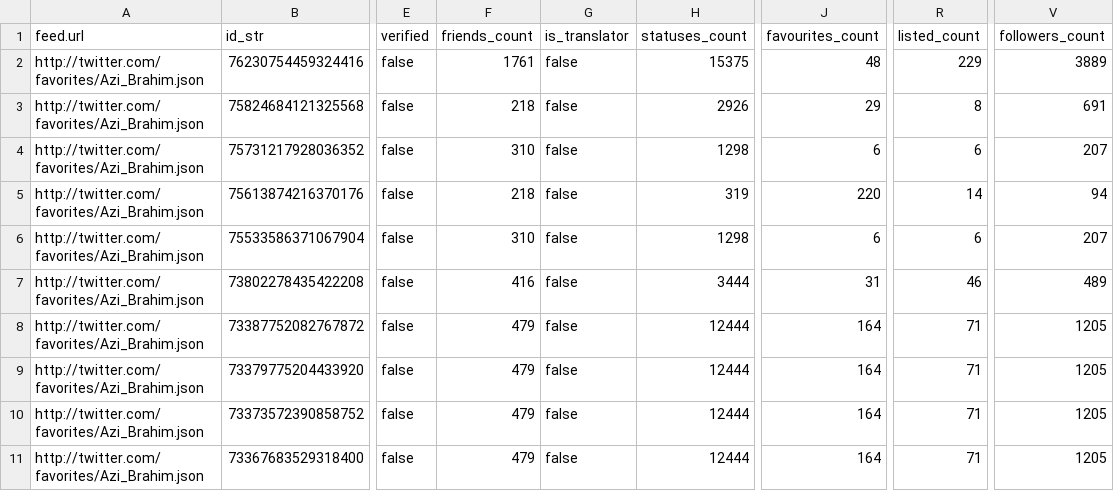
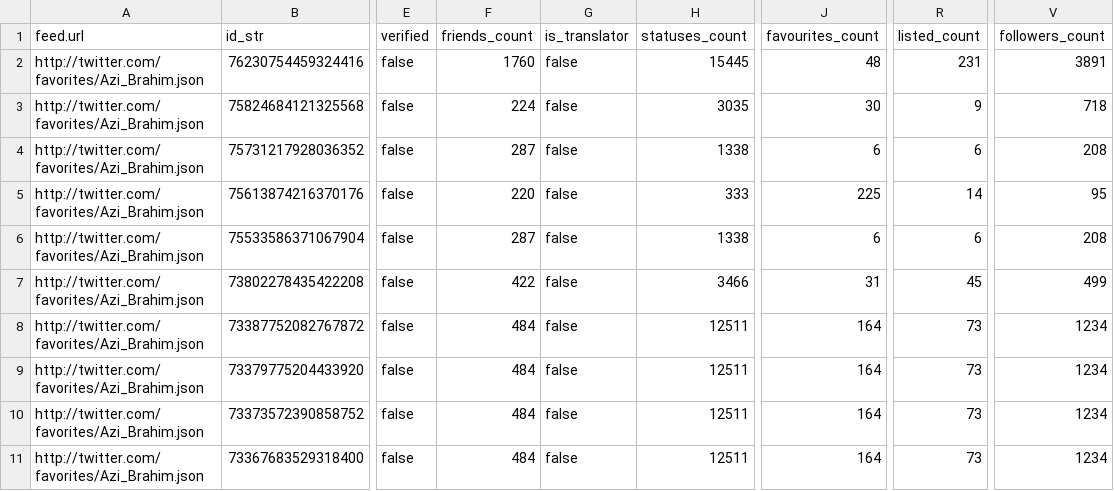
Before and after one commit to mshea/FetchFavorites, a CSV file: public/2.csv, drawn as a sheet; only a part is shown, gaps mark what is left out; the diff names each change by its address in the sheet, - before the commit and + after, or states it on an @@ line.

```diff
--- a/public/2.csv
+++ b/public/2.csv
-F2 (friends_count): 1761
+F2 (friends_count): 1760
-H2 (statuses_count): 15375
+H2 (statuses_count): 15445
-R2 (listed_count): 229
+R2 (listed_count): 231
-V2 (followers_count): 3889
+V2 (followers_count): 3891
-F3 (friends_count): 218
+F3 (friends_count): 224
-H3 (statuses_count): 2926
+H3 (statuses_count): 3035
-J3 (favourites_count): 29
+J3 (favourites_count): 30
-R3 (listed_count): 8
+R3 (listed_count): 9
-V3 (followers_count): 691
+V3 (followers_count): 718
-F4 (friends_count): 310
+F4 (friends_count): 287
-H4 (statuses_count): 1298
+H4 (statuses_count): 1338
-V4 (followers_count): 207
+V4 (followers_count): 208
-F5 (friends_count): 218
+F5 (friends_count): 220
-H5 (statuses_count): 319
+H5 (statuses_count): 333
-J5 (favourites_count): 220
+J5 (favourites_count): 225
-V5 (followers_count): 94
+V5 (followers_count): 95
-F6 (friends_count): 310
+F6 (friends_count): 287
-H6 (statuses_count): 1298
+H6 (statuses_count): 1338
-V6 (followers_count): 207
+V6 (followers_count): 208
-F7 (friends_count): 416
+F7 (friends_count): 422
-H7 (statuses_count): 3444
+H7 (statuses_count): 3466
-R7 (listed_count): 46
+R7 (listed_count): 45
-V7 (followers_count): 489
+V7 (followers_count): 499
-F8:F11 (friends_count): 479
+F8:F11 (friends_count): 484
-H8:H11 (statuses_count): 12444
+H8:H11 (statuses_count): 12511
-R8:R11 (listed_count): 71
+R8:R11 (listed_count): 73
-V8:V11 (followers_count): 1205
+V8:V11 (followers_count): 1234
```
Also changed, not shown: public/1.csv, public/5.csv, 5 other files.
